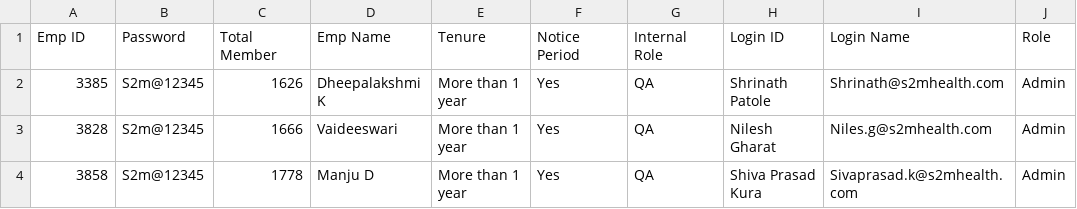
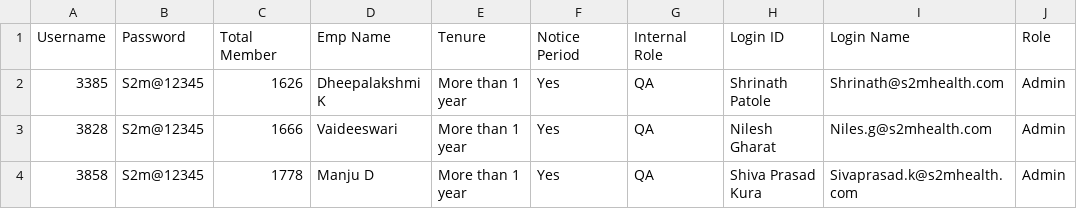
Before and after one commit to Sobha199/ADMIN-FINAL, a CSV file: Login tracking (1).csv, drawn as a sheet; only a part is shown; the diff names each change by its address in the sheet, - before the commit and + after, or states it on an @@ line.

Commit message:
Update Login tracking (1).csv

```diff
--- a/Login tracking (1).csv
+++ b/Login tracking (1).csv
-A1: Emp ID
+A1: Username
```
